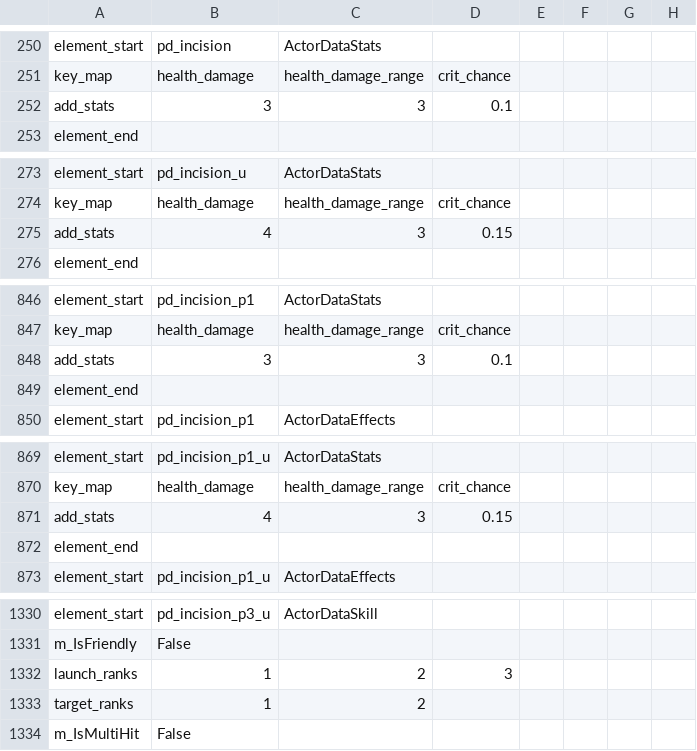
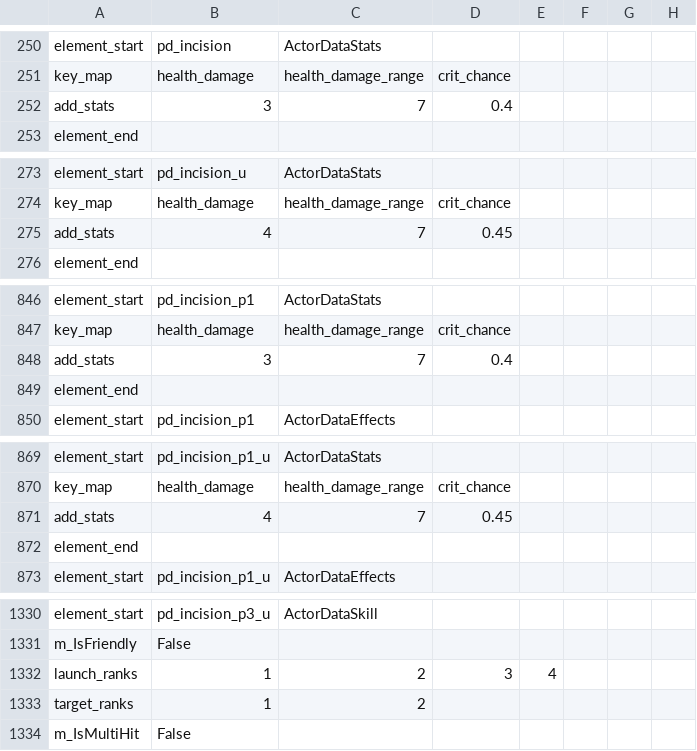
Before and after one commit to tienlamict/DD2, a CSV file: hero_pd_data_export.Group.csv, drawn as a sheet; only a part is shown, gaps mark what is left out; the diff covers the shown part only.

Commit message:
up

```diff
--- a/hero_pd_data_export.Group.csv
+++ b/hero_pd_data_export.Group.csv
@@ -251,3 +251,3 @@ element_start,pd_incision,ActorDataStats
 key_map,health_damage,health_damage_range,crit_chance,
-add_stats,3,3,0.1,
+add_stats,3,7,0.4,
 element_end
@@ -274,3 +274,3 @@ element_start,pd_incision_u,ActorDataStats
 key_map,health_damage,health_damage_range,crit_chance,
-add_stats,4,3,0.15,
+add_stats,4,7,0.45,
 element_end
@@ -847,3 +847,3 @@ element_start,pd_incision_p1,ActorDataStats
 key_map,health_damage,health_damage_range,crit_chance,
-add_stats,3,3,0.1,
+add_stats,3,7,0.4,
 element_end
@@ -870,3 +870,3 @@ element_start,pd_incision_p1_u,ActorDataStats
 key_map,health_damage,health_damage_range,crit_chance,
-add_stats,4,3,0.15,
+add_stats,4,7,0.45,
 element_end
@@ -1331,3 +1331,3 @@ element_start,pd_incision_p3_u,ActorDataSkill
 m_IsFriendly,False,
-launch_ranks,1,2,3,
+launch_ranks,1,2,3,4
 target_ranks,1,2,
```
Also changed, not shown: 5 added rows, 5 removed rows and 4 edited cells elsewhere in this file.
